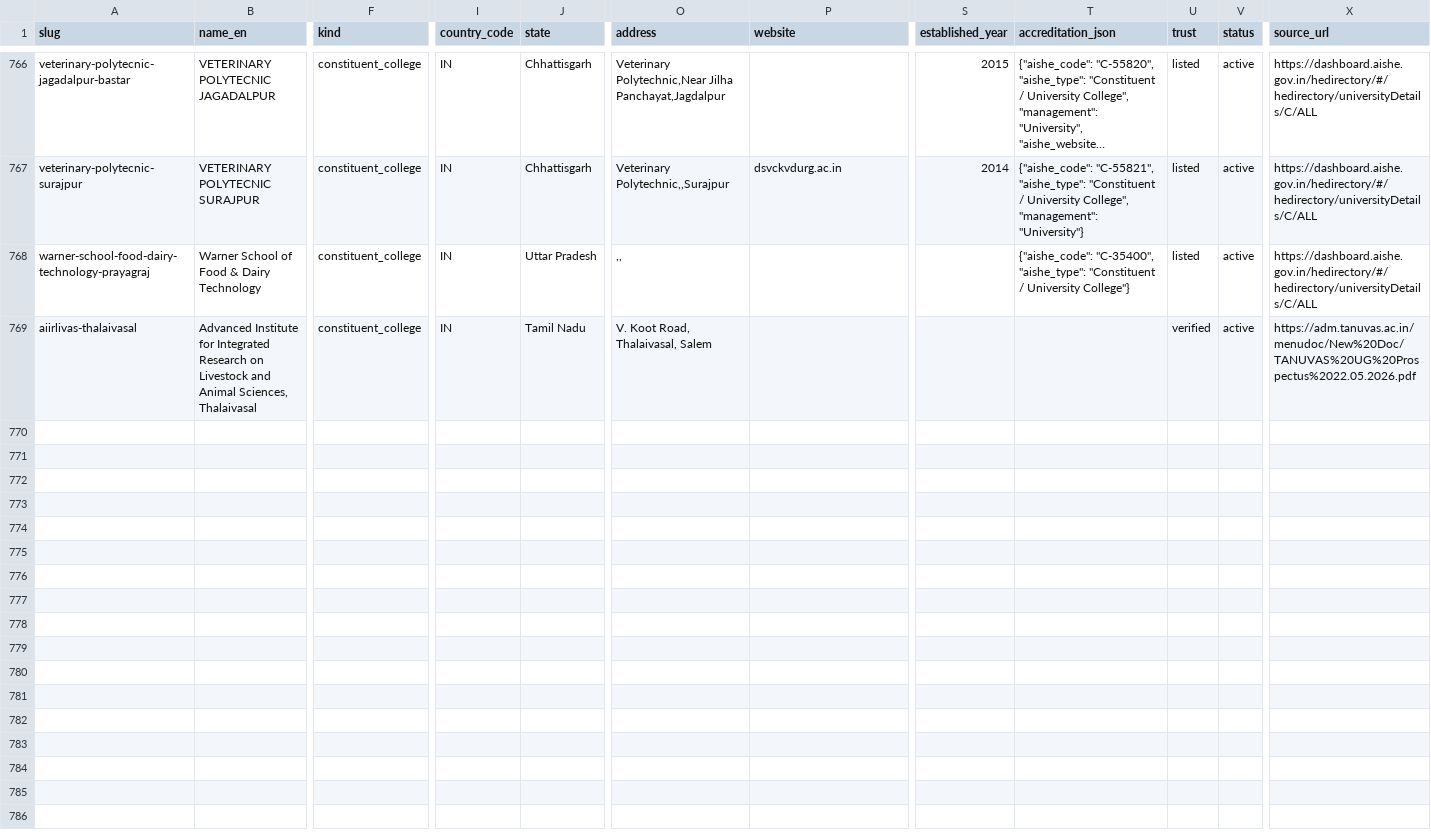
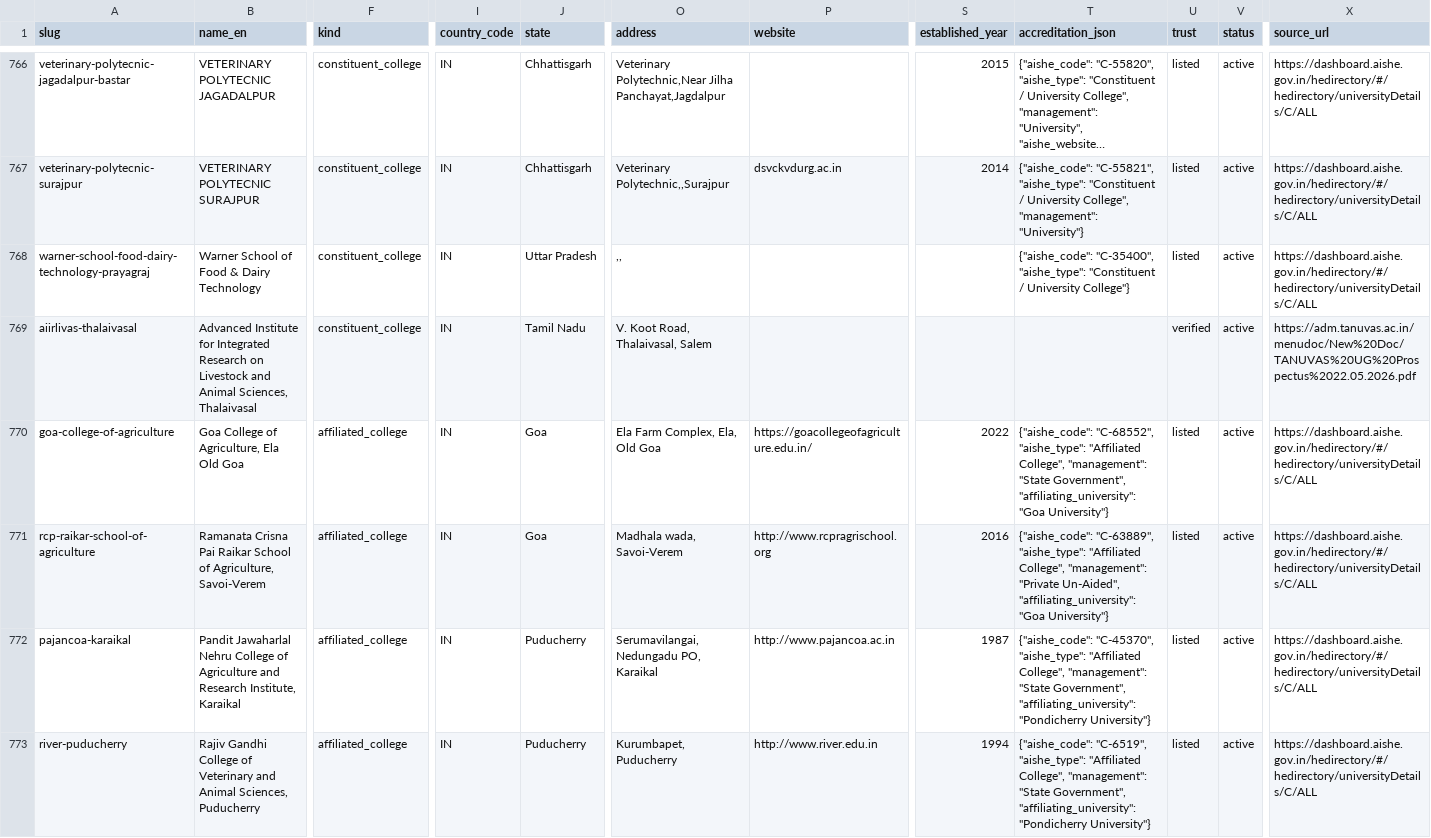
Before and after one commit to oneuni-in/agri-ecosystem, a CSV file: backend/core/data/seeds/education/institutions.csv, drawn as a sheet; only a part is shown, gaps mark what is left out; long unchanged cells end in …; rows hold the shown columns only; the diff names each change by its address in the sheet, - before the commit and + after, or states it on an @@ line.

Commit message:
feat(education): Goa and Puducherry, and why the AISHE filter missed them
Both states read as empty. They are not: AISHE lists four agricultural colleges
between them, all of which existed throughout the earlier ingest.

  Goa College of Agriculture, Old Goa                        2022
  R.C.P. Raikar School of Agriculture, Savoi-Verem            2016
  PAJANCOA & RI, Karaikal                                     1987
  Rajiv Gandhi College of Veterinary & Animal Sciences         1994

WHY THEY WERE MISSED, which matters more than the four rows. The AISHE ingest
(#76) selects colleges by AFFILIATING UNIVERSITY, on the reasoning that a
college affiliated to an agricultural university is an agricultural college by
definition. That holds, and it kept out thousands of unrelated colleges. But it
has a false-negative mode: these four affiliate to Goa University and
Pondicherry University -- general universities, not among the 76 agricultural
ones -- so a genuine agricultural college under a general university is
invisible to the filter.

Worth knowing before anyone treats the AISHE pass as exhaustive. Recovering the
rest of that class means a name-based sweep over all 53,839 colleges, which is
the approach the filter was chosen to avoid, and would need the same
verification discipline that name matching has repeatedly failed at here.

FIVE OF THE SEVEN EMPTY STATES ARE GENUINELY EMPTY. Andaman & Nicobar,
Chandigarh, Ladakh, Lakshadweep and Dadra & Nagar Haveli and Daman & Diu have
no agricultural university and no agricultural college anywhere in AISHE's
national directory. They are not a gap to close, and should stop being counted
as one. States covered: 29 -> 31 of 36.

The Fisheries Survey of India is deliberately excluded. AISHE lists it under
Goa, but as a Recognized Center -- a government survey body, not a college --
and the earlier ingest skipped that institution type for the same reason.

parent_slug is empty on all four: their affiliating universities are general
universities that this corpus does not carry, and rule 8 forbids pointing at a
row that does not exist. is_government is left empty for consistency with the
431 AISHE rows, which record management in accreditation_json instead; three of
these four are State Government and that is captured there.

Gate: bundle OK 772/47/277/22/13.

```diff
--- a/backend/core/data/seeds/education/institutions.csv
+++ b/backend/core/data/seeds/education/institutions.csv
+row 770: goa-college-of-agriculture | Goa College of Agriculture, Ela Old Goa | affiliated_college | IN | Goa | Ela Farm Complex, Ela, Old Goa | https://goacollegeofagriculture.edu.in/ | 2022 | {"aishe_code": "C-68552", "aishe_type": "Affiliated College", "management": "State Government", "affiliating_university": "Goa University"} | listed | active | https://dashboard.aishe.gov.in/hedirectory/#/hedirectory/universityDetails/C/ALL
+row 771: rcp-raikar-school-of-agriculture | Ramanata Crisna Pai Raikar School of Agriculture, Savoi-Verem | affiliated_college | IN | Goa | Madhala wada, Savoi-Verem | http://www.rcpragrischool.org | 2016 | {"aishe_code": "C-63889", "aishe_type": "Affiliated College", "management": "Private Un-Aided", "affiliating_university": "Goa University"} | listed | active | https://dashboard.aishe.gov.in/hedirectory/#/hedirectory/universityDetails/C/ALL
+row 772: pajancoa-karaikal | Pandit Jawaharlal Nehru College of Agriculture and Research Institute, Karaikal | affiliated_college | IN | Puducherry | Serumavilangai, Nedungadu PO, Karaikal | http://www.pajancoa.ac.in | 1987 | {"aishe_code": "C-45370", "aishe_type": "Affiliated College", "management": "State Government", "affiliating_university": "Pondicherry University"} | listed | active | https://dashboard.aishe.gov.in/hedirectory/#/hedirectory/universityDetails/C/ALL
+row 773: river-puducherry | Rajiv Gandhi College of Veterinary and Animal Sciences, Puducherry | affiliated_college | IN | Puducherry | Kurumbapet, Puducherry | http://www.river.edu.in | 1994 | {"aishe_code": "C-6519", "aishe_type": "Affiliated College", "management": "State Government", "affiliating_university": "Pondicherry University"} | listed | active | https://dashboard.aishe.gov.in/hedirectory/#/hedirectory/universityDetails/C/ALL
```
